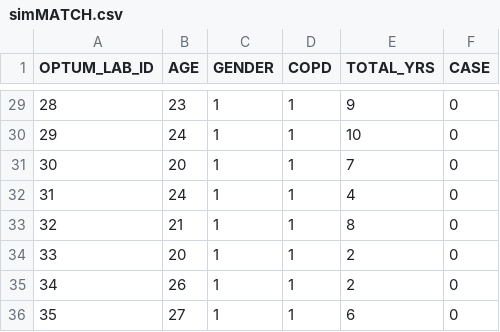
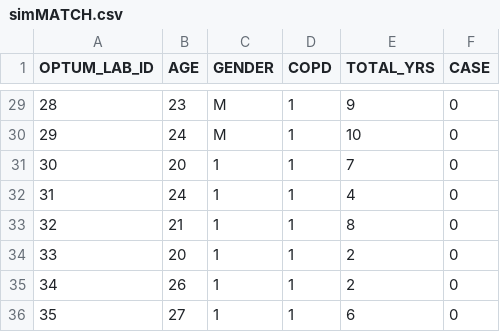
Before and after one commit to rlirey/psmatching, a CSV file: simMATCH.csv, drawn as a sheet; only a part is shown, gaps mark what is left out; the diff covers the shown part only.

```diff
--- a/simMATCH.csv
+++ b/simMATCH.csv
@@ -29,3 +29,3 @@ OPTUM_LAB_ID,AGE,GENDER,COPD,TOTAL_YRS,CASE
-28,23,1,1,9,0
-29,24,1,1,10,0
+28,23,M,1,9,0
+29,24,M,1,10,0
 30,20,1,1,7,0
```
Also changed, not shown: 27 edited cells elsewhere in this file, 2 other files.
